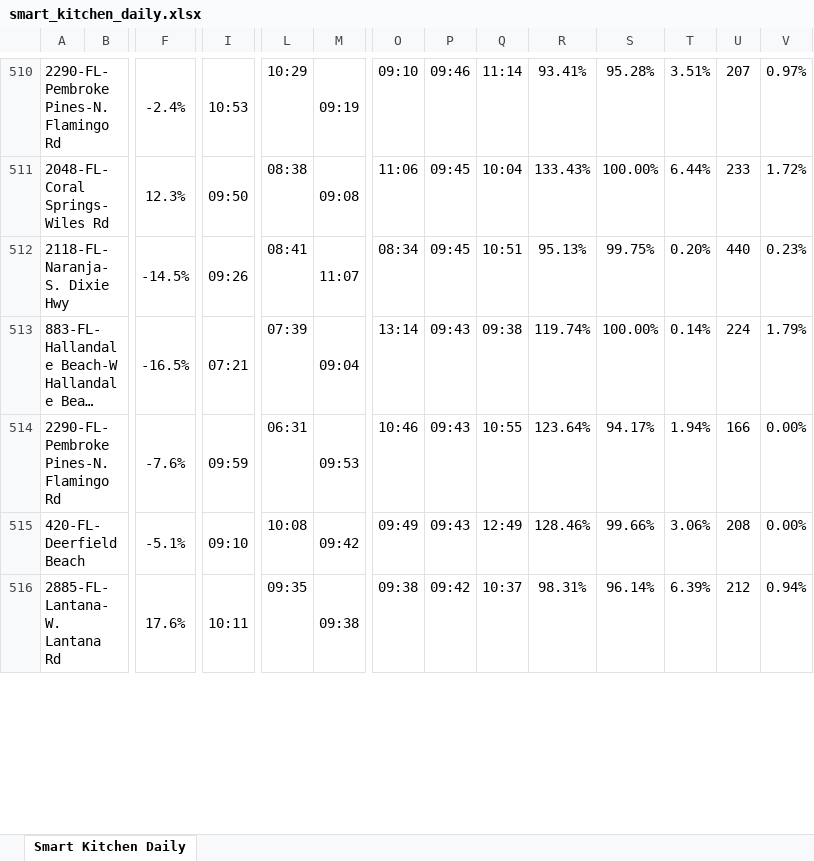
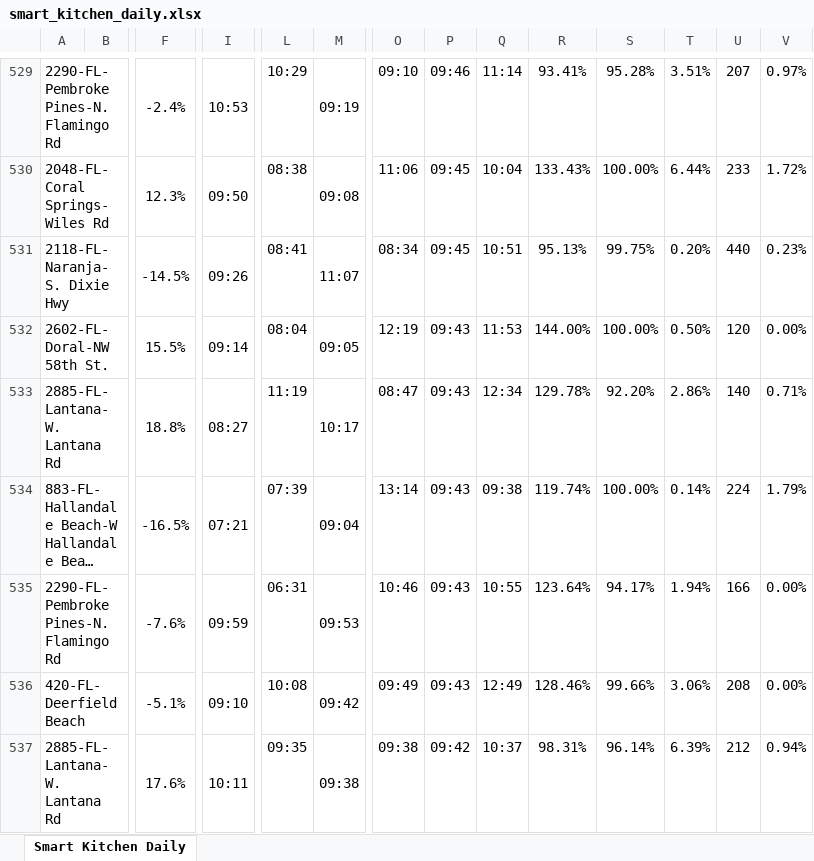
Before and after one commit to StephenOrjales/fl-wingmen-dashboard, an Excel workbook: data/smart_kitchen_daily.xlsx, sheet Smart Kitchen Daily, drawn as a sheet; only a part is shown, gaps mark what is left out; long unchanged cells end in …; values as stored, in another font and other column widths than the file's, no borders; charts and pictures not drawn; rows hold the shown columns only; the diff covers the shown part only; the diff names each change by its address in the sheet, - before the commit and + after, or states it on an @@ line.

Commit message:
Auto-update KDS data

```diff
--- a/data/smart_kitchen_daily.xlsx (sheet Smart Kitchen Daily)
+++ b/data/smart_kitchen_daily.xlsx (sheet Smart Kitchen Daily)
+row 532: 2602-FL-Doral-NW 58th St. |  | 15.5% | 09:14 | 08:04 | 09:05 | 12:19 | 09:43 | 11:53 | 144.00% | 100.00% | 0.50% | 120 | 0.00%
+row 533: 2885-FL-Lantana-W. Lantana Rd |  | 18.8% | 08:27 | 11:19 | 10:17 | 08:47 | 09:43 | 12:34 | 129.78% | 92.20% | 2.86% | 140 | 0.71%
```
Also changed, not shown: 78 added rows, 2 removed rows and 20 moved rows elsewhere in this sheet, 1 other file.
